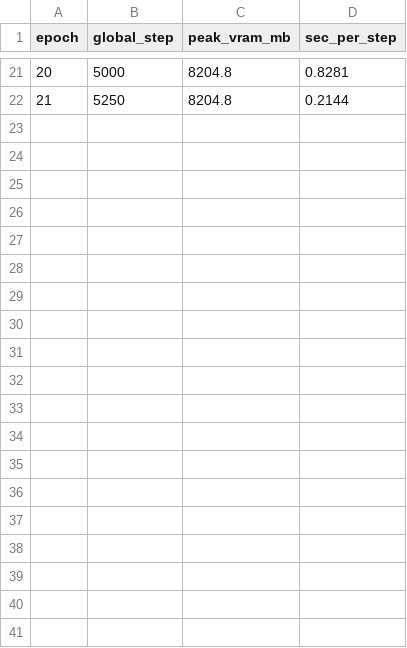
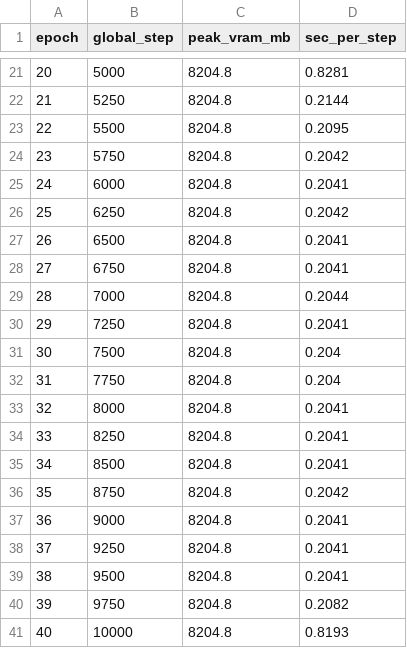
Before and after one commit to DigontaDas/Efficient-3D-Tiled-CNN-Architecture, a CSV file: Rasnet-v2/logs/pilot2a_segresnet_f16_lr1e-3_seed42/gpu_telemetry.csv, drawn as a sheet; only a part is shown, gaps mark what is left out; the diff covers the shown part only.

```diff
--- a/Rasnet-v2/logs/pilot2a_segresnet_f16_lr1e-3_seed42/gpu_telemetry.csv
+++ b/Rasnet-v2/logs/pilot2a_segresnet_f16_lr1e-3_seed42/gpu_telemetry.csv
@@ -22 +22,20 @@ epoch,global_step,peak_vram_mb,sec_per_step
 21,5250,8204.8,0.2144
+22,5500,8204.8,0.2095
+23,5750,8204.8,0.2042
+24,6000,8204.8,0.2041
+25,6250,8204.8,0.2042
+26,6500,8204.8,0.2041
+27,6750,8204.8,0.2041
+28,7000,8204.8,0.2044
+29,7250,8204.8,0.2041
+30,7500,8204.8,0.204
+31,7750,8204.8,0.204
+32,8000,8204.8,0.2041
+33,8250,8204.8,0.2041
+34,8500,8204.8,0.2041
+35,8750,8204.8,0.2042
+36,9000,8204.8,0.2041
+37,9250,8204.8,0.2041
+38,9500,8204.8,0.2041
+39,9750,8204.8,0.2082
+40,10000,8204.8,0.8193
```
Also changed, not shown: 10 added rows elsewhere in this file, Rasnet-v2/logs/pilot2a_segresnet_f16_lr1e-3_seed42/training_log.csv, 38 other files.
